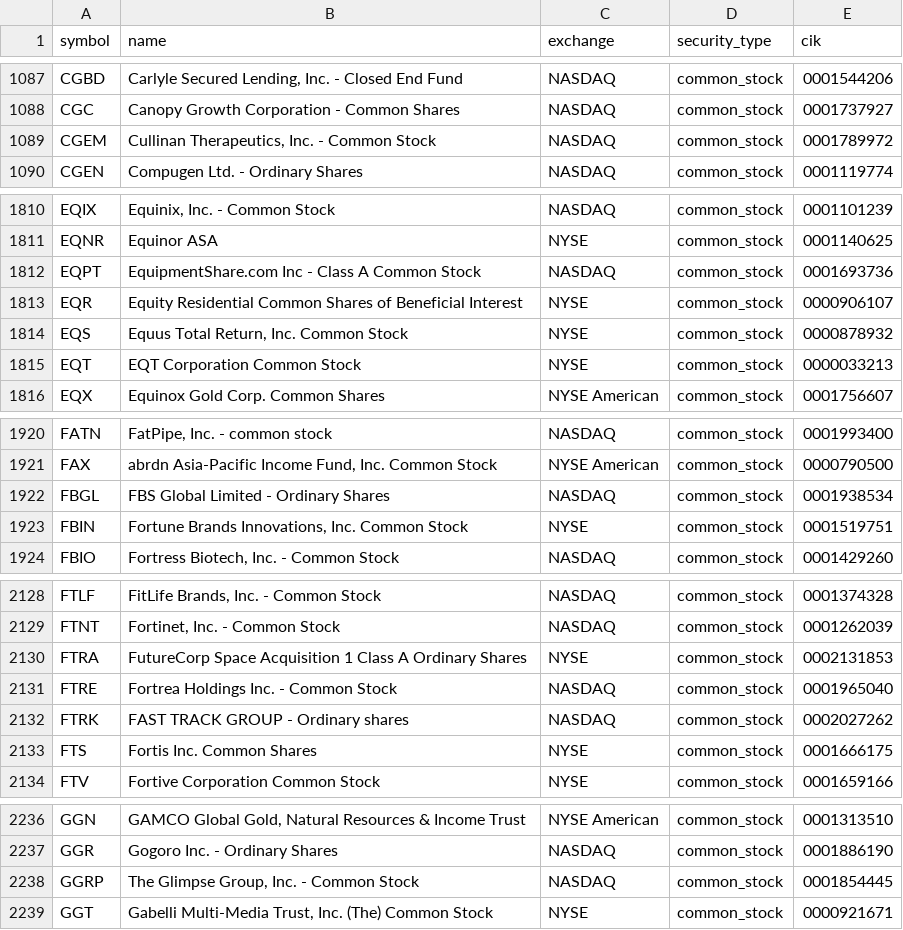
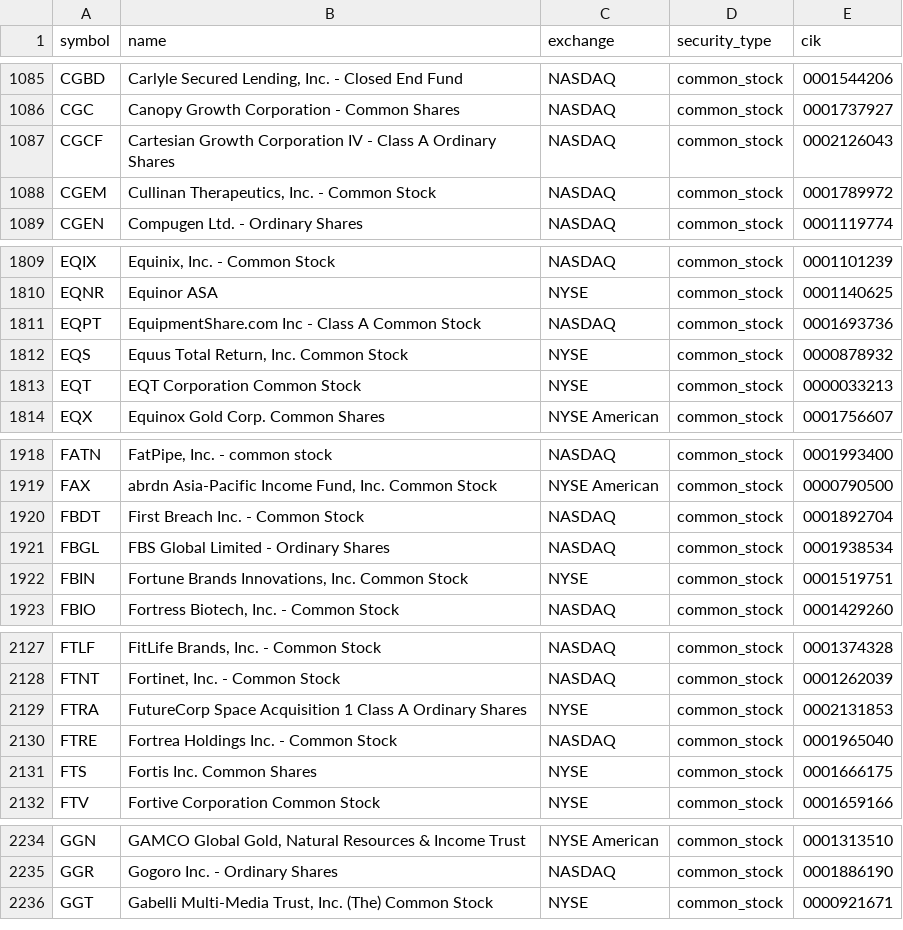
Before and after one commit to coop1st/stocks-research-pipeline, a CSV file: data/github_sync/universe.csv, drawn as a sheet; only a part is shown, gaps mark what is left out; the diff covers the shown part only.

```diff
--- a/data/github_sync/universe.csv
+++ b/data/github_sync/universe.csv
@@ -1088,2 +1086,3 @@ CGBD,"Carlyle Secured Lending, Inc. - Closed End Fund",NASDAQ,common_stock,00015
 CGC,Canopy Growth Corporation - Common Shares,NASDAQ,common_stock,0001737927
+CGCF,Cartesian Growth Corporation IV - Class A Ordinary Shares,NASDAQ,common_stock,0002126043
 CGEM,"Cullinan Therapeutics, Inc. - Common Stock",NASDAQ,common_stock,0001789972
@@ -1812,3 +1811,2 @@ EQNR,Equinor ASA,NYSE,common_stock,0001140625
 EQPT,EquipmentShare.com Inc - Class A Common Stock,NASDAQ,common_stock,0001693736
-EQR,Equity Residential Common Shares of Beneficial Interest,NYSE,common_stock,0000906107
 EQS,"Equus Total Return, Inc. Common Stock",NYSE,common_stock,0000878932
@@ -1921,2 +1919,3 @@ FATN,"FatPipe, Inc. - common stock",NASDAQ,common_stock,0001993400
 FAX,"abrdn Asia-Pacific Income Fund, Inc. Common Stock",NYSE American,common_stock,0000790500
+FBDT,First Breach Inc. - Common Stock,NASDAQ,common_stock,0001892704
 FBGL,FBS Global Limited - Ordinary Shares,NASDAQ,common_stock,0001938534
@@ -2131,3 +2130,2 @@ FTRA,FutureCorp Space Acquisition 1 Class A Ordinary Shares,NYSE,common_stock,00
 FTRE,Fortrea Holdings Inc. - Common Stock,NASDAQ,common_stock,0001965040
-FTRK,FAST TRACK GROUP - Ordinary shares,NASDAQ,common_stock,0002027262
 FTS,Fortis Inc. Common Shares,NYSE,common_stock,0001666175
@@ -2237,3 +2235,2 @@ GGN,"GAMCO Global Gold, Natural Resources & Income Trust",NYSE American,common_s
 GGR,Gogoro Inc. - Ordinary Shares,NASDAQ,common_stock,0001886190
-GGRP,"The Glimpse Group, Inc. - Common Stock",NASDAQ,common_stock,0001854445
 GGT,"Gabelli Multi-Media Trust, Inc. (The) Common Stock",NYSE,common_stock,0000921671
```
Also changed, not shown: 11 added rows, 9 removed rows and 10 edited cells elsewhere in this file, 1 other file.
